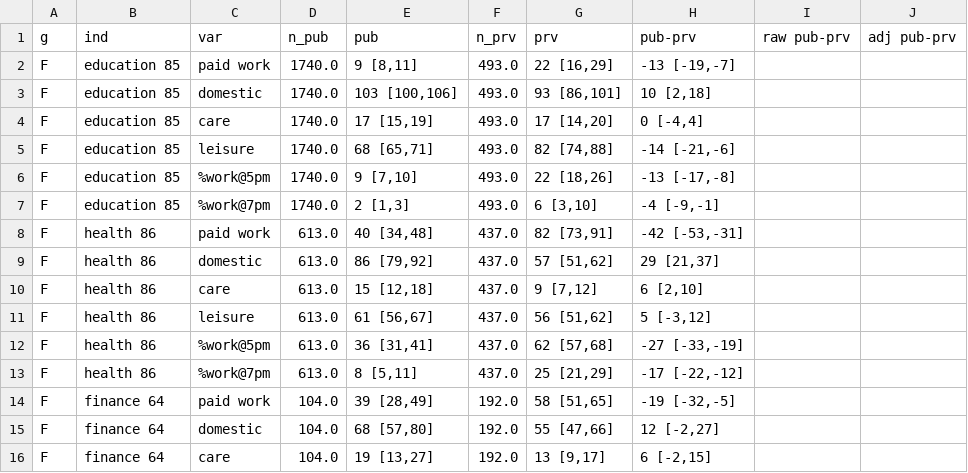
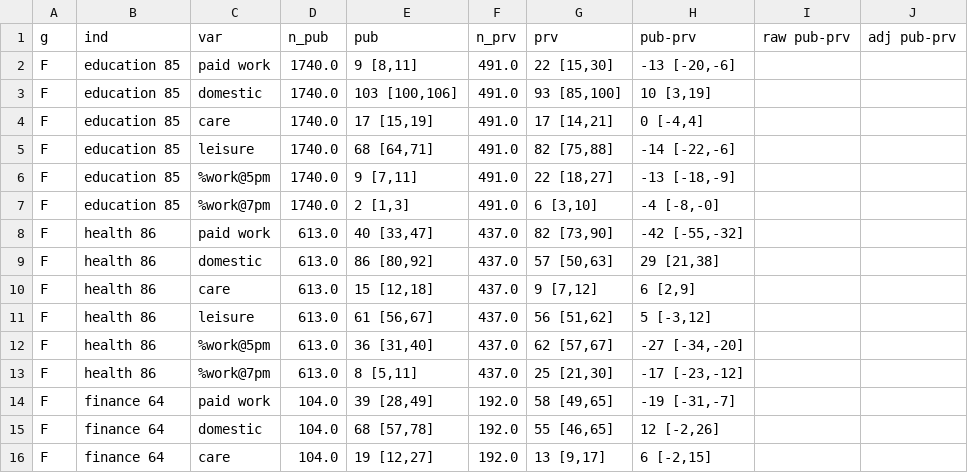
Before and after one commit to jaidevd/beingbayesian, a CSV file: 09-end-of-shift/assets/within-industry.csv, drawn as a sheet; only a part is shown; the diff covers the shown part only.

```diff
--- a/09-end-of-shift/assets/within-industry.csv
+++ b/09-end-of-shift/assets/within-industry.csv
@@ -1,16 +1,16 @@
 g,ind,var,n_pub,pub,n_prv,prv,pub-prv,raw pub-prv,adj pub-prv
-F,education 85,paid work,1740.0,"9 [8,11]",493.0,"22 [16,29]","-13 [-19,-7]",,
-F,education 85,domestic,1740.0,"103 [100,106]",493.0,"93 [86,101]","10 [2,18]",,
-F,education 85,care,1740.0,"17 [15,19]",493.0,"17 [14,20]","0 [-4,4]",,
-F,education 85,leisure,1740.0,"68 [65,71]",493.0,"82 [74,88]","-14 [-21,-6]",,
-F,education 85,%work@5pm,1740.0,"9 [7,10]",493.0,"22 [18,26]","-13 [-17,-8]",,
-F,education 85,%work@7pm,1740.0,"2 [1,3]",493.0,"6 [3,10]","-4 [-9,-1]",,
-F,health 86,paid work,613.0,"40 [34,48]",437.0,"82 [73,91]","-42 [-53,-31]",,
-F,health 86,domestic,613.0,"86 [79,92]",437.0,"57 [51,62]","29 [21,37]",,
-F,health 86,care,613.0,"15 [12,18]",437.0,"9 [7,12]","6 [2,10]",,
+F,education 85,paid work,1740.0,"9 [8,11]",491.0,"22 [15,30]","-13 [-20,-6]",,
+F,education 85,domestic,1740.0,"103 [100,106]",491.0,"93 [85,100]","10 [3,19]",,
+F,education 85,care,1740.0,"17 [15,19]",491.0,"17 [14,21]","0 [-4,4]",,
+F,education 85,leisure,1740.0,"68 [64,71]",491.0,"82 [75,88]","-14 [-22,-6]",,
+F,education 85,%work@5pm,1740.0,"9 [7,11]",491.0,"22 [18,27]","-13 [-18,-9]",,
+F,education 85,%work@7pm,1740.0,"2 [1,3]",491.0,"6 [3,10]","-4 [-8,-0]",,
+F,health 86,paid work,613.0,"40 [33,47]",437.0,"82 [73,90]","-42 [-55,-32]",,
+F,health 86,domestic,613.0,"86 [80,92]",437.0,"57 [50,63]","29 [21,38]",,
+F,health 86,care,613.0,"15 [12,18]",437.0,"9 [7,12]","6 [2,9]",,
 F,health 86,leisure,613.0,"61 [56,67]",437.0,"56 [51,62]","5 [-3,12]",,
-F,health 86,%work@5pm,613.0,"36 [31,41]",437.0,"62 [57,68]","-27 [-33,-19]",,
-F,health 86,%work@7pm,613.0,"8 [5,11]",437.0,"25 [21,29]","-17 [-22,-12]",,
-F,finance 64,paid work,104.0,"39 [28,49]",192.0,"58 [51,65]","-19 [-32,-5]",,
-F,finance 64,domestic,104.0,"68 [57,80]",192.0,"55 [47,66]","12 [-2,27]",,
-F,finance 64,care,104.0,"19 [13,27]",192.0,"13 [9,17]","6 [-2,15]",,
+F,health 86,%work@5pm,613.0,"36 [31,40]",437.0,"62 [57,67]","-27 [-34,-20]",,
+F,health 86,%work@7pm,613.0,"8 [5,11]",437.0,"25 [21,30]","-17 [-23,-12]",,
+F,finance 64,paid work,104.0,"39 [28,49]",192.0,"58 [49,65]","-19 [-31,-7]",,
+F,finance 64,domestic,104.0,"68 [57,78]",192.0,"55 [46,65]","12 [-2,26]",,
+F,finance 64,care,104.0,"19 [12,27]",192.0,"13 [9,17]","6 [-2,15]",,
```
Also changed, not shown: 116 edited cells elsewhere in this file, 09-end-of-shift/assets/employer-ci.csv, 09-end-of-shift/assets/splits-ci.csv, 8 other files.
